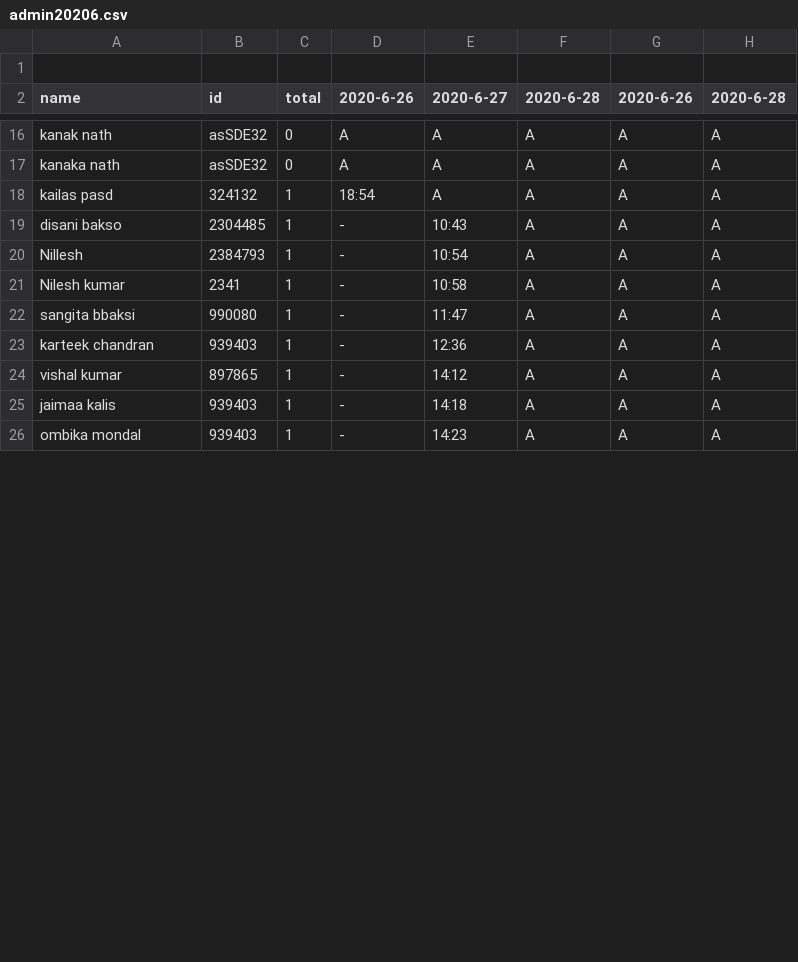
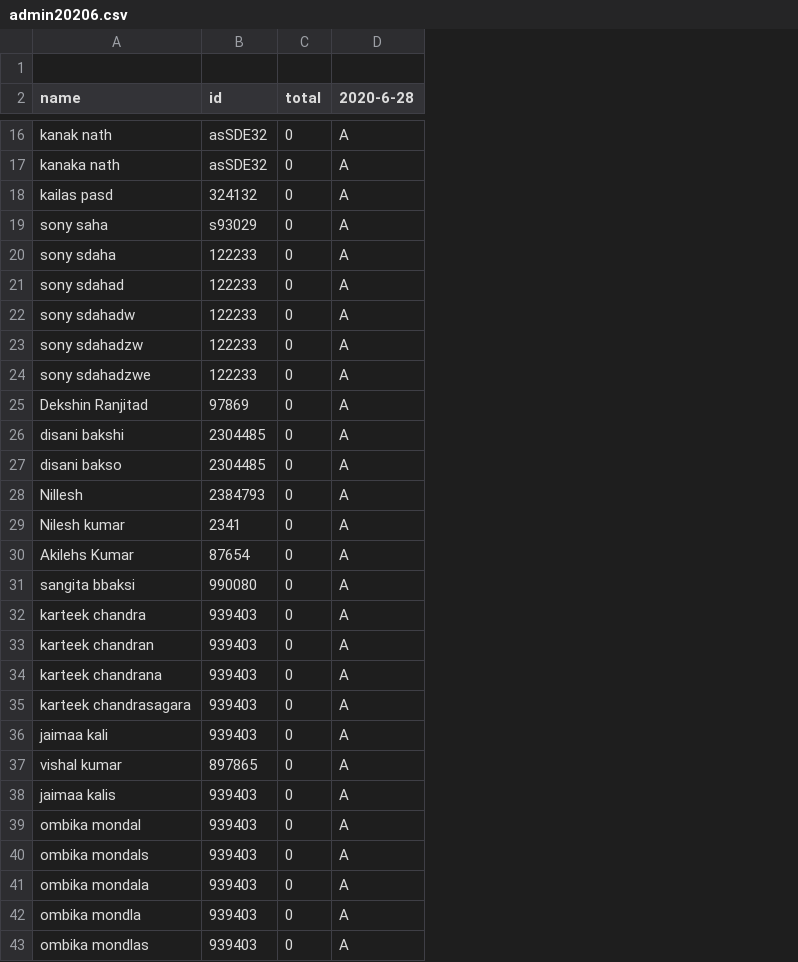
Before and after one commit to ssamiran472/facerecognation, a CSV file: media/documents/admin/admin20206.csv, drawn as a sheet; only a part is shown, gaps mark what is left out; removed rows and columns are numbered as before the commit, all else as after; the diff covers the shown part only; the diff names each change by its address in the sheet, - before the commit and + after, or states it on an @@ line.

```diff
--- a/media/documents/admin/admin20206.csv
+++ b/media/documents/admin/admin20206.csv
-column D (2020-6-26), rows 16-26: A | A | 18:54 | - | - | - | - | - | - | - | -
-column E (2020-6-27), rows 16-26: A | A | A | 10:43 | 10:54 | 10:58 | 11:47 | 12:36 | 14:12 | 14:18 | 14:23
-column F (2020-6-28), rows 16-26: all A
-column G (2020-6-26), rows 16-26: all A
-C18 (total): 1
+C18 (total): 0
+row 19: sony saha | s93029 | 0 | A
+row 20: sony sdaha | 122233 | 0 | A
+row 21: sony sdahad | 122233 | 0 | A
+row 22: sony sdahadw | 122233 | 0 | A
+row 23: sony sdahadzw | 122233 | 0 | A
+row 24: sony sdahadzwe | 122233 | 0 | A
+row 25: Dekshin Ranjitad | 97869 | 0 | A
+row 26: disani bakshi | 2304485 | 0 | A
-C27:C29 (total): 1
+C27:C29 (total): 0
+row 30: Akilehs Kumar | 87654 | 0 | A
-C31 (total): 1
+C31 (total): 0
+row 32: karteek chandra | 939403 | 0 | A
-C33 (total): 1
+C33 (total): 0
+row 34: karteek chandrana | 939403 | 0 | A
+row 35: karteek chandrasagara | 939403 | 0 | A
+row 36: jaimaa kali | 939403 | 0 | A
-C37:C39 (total): 1
+C37:C39 (total): 0
+row 40: ombika mondals | 939403 | 0 | A
+row 41: ombika mondala | 939403 | 0 | A
+row 42: ombika mondla | 939403 | 0 | A
+row 43: ombika mondlas | 939403 | 0 | A
```
Also changed, not shown: 9 added rows and 4 edited cells elsewhere in this file, 45 other files.
